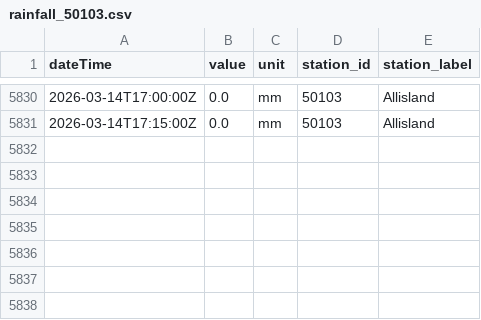
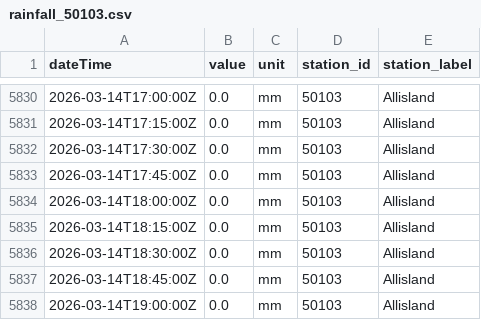
Before and after one commit to aallan/floodwatch, a CSV file: data/rainfall_50103.csv, drawn as a sheet; only a part is shown, gaps mark what is left out.

```diff
--- a/data/rainfall_50103.csv
+++ b/data/rainfall_50103.csv
@@ -5831 +5831,8 @@ dateTime,value,unit,station_id,station_label
 2026-03-14T17:15:00Z,0.0,mm,50103,Allisland
+2026-03-14T17:30:00Z,0.0,mm,50103,Allisland
+2026-03-14T17:45:00Z,0.0,mm,50103,Allisland
+2026-03-14T18:00:00Z,0.0,mm,50103,Allisland
+2026-03-14T18:15:00Z,0.0,mm,50103,Allisland
+2026-03-14T18:30:00Z,0.0,mm,50103,Allisland
+2026-03-14T18:45:00Z,0.0,mm,50103,Allisland
+2026-03-14T19:00:00Z,0.0,mm,50103,Allisland
```
Also changed, not shown: data/level_50198_barnstaple_(tidal).csv, data/rainfall_50199.csv, 13 other files.
